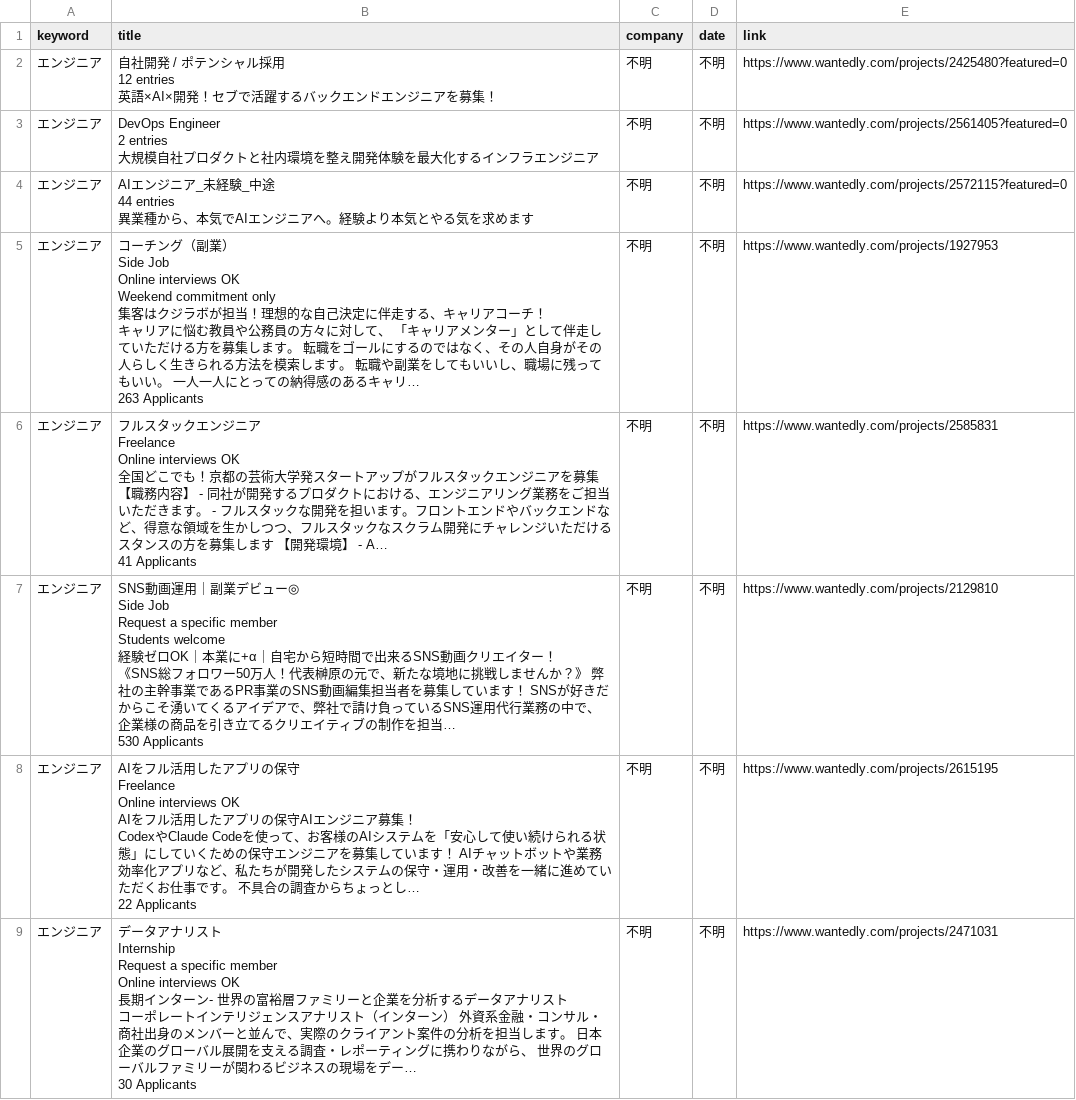
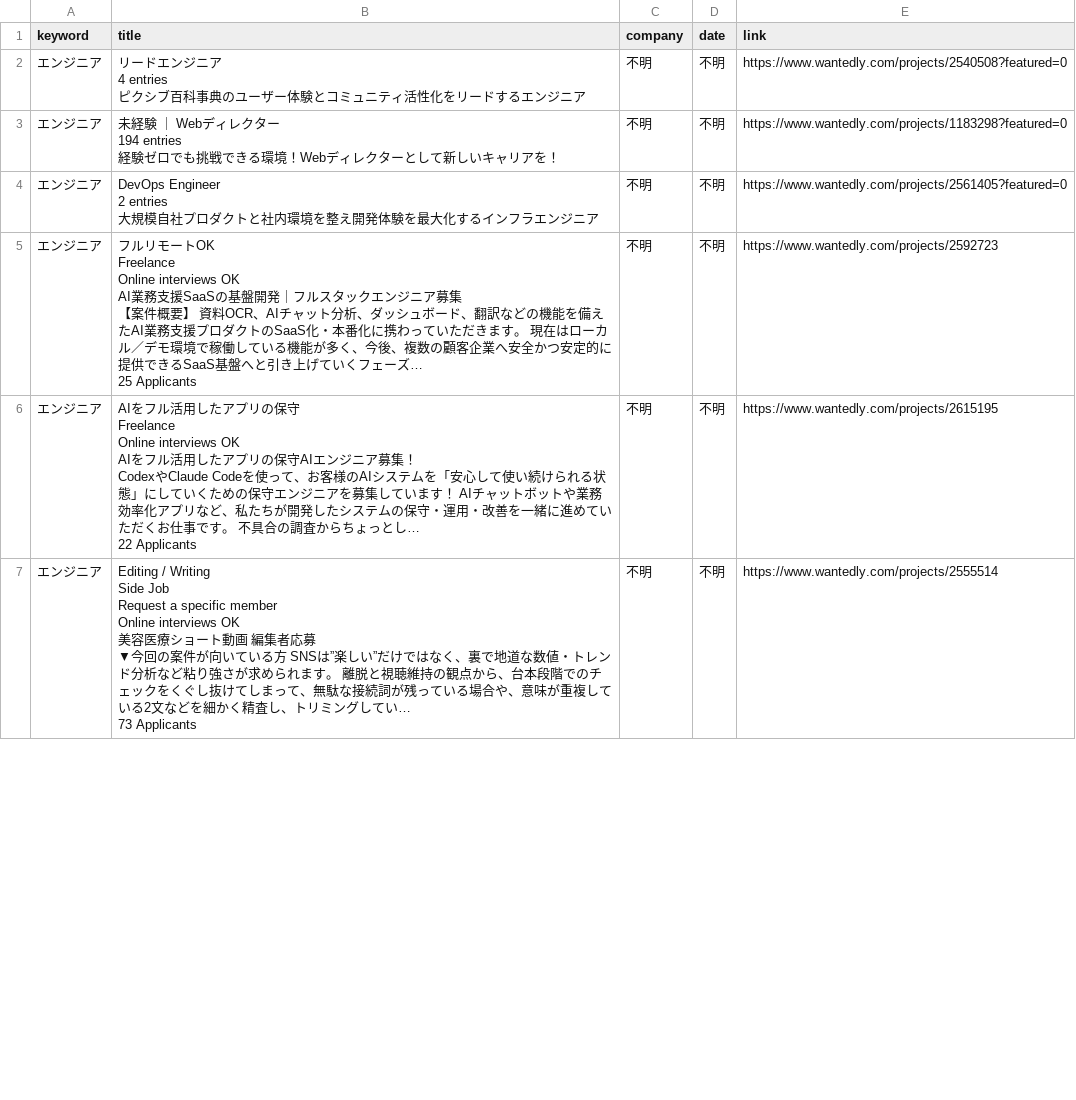
Before and after one commit to laurus8912128101-afk/job-dashboard, a CSV file: wantedly_jobs.csv, drawn as a sheet; only a part is shown; the diff covers the shown part only.

Commit message:
update jobs

```diff
--- a/wantedly_jobs.csv
+++ b/wantedly_jobs.csv
@@ -1,5 +1,8 @@
 keyword,title,company,date,link
-エンジニア,"自社開発 / ポテンシャル採用
-12 entries
-英語×AI×開発！セブで活躍するバックエンドエンジニアを募集！",不明,不明,https://www.wantedly.com/projects/2425480?featured=0
+エンジニア,"リードエンジニア
+4 entries
+ピクシブ百科事典のユーザー体験とコミュニティ活性化をリードするエンジニア",不明,不明,https://www.wantedly.com/projects/2540508?featured=0
+エンジニア,"未経験 ｜ Webディレクター
+194 entries
+経験ゼロでも挑戦できる環境！Webディレクターとして新しいキャリアを！",不明,不明,https://www.wantedly.com/projects/1183298?featured=0
 エンジニア,"DevOps Engineer
@@ -7,25 +10,8 @@
 大規模自社プロダクトと社内環境を整え開発体験を最大化するインフラエンジニア",不明,不明,https://www.wantedly.com/projects/2561405?featured=0
-エンジニア,"AIエンジニア_未経験_中途
-44 entries
-異業種から、本気でAIエンジニアへ。経験より本気とやる気を求めます",不明,不明,https://www.wantedly.com/projects/2572115?featured=0
-エンジニア,"コーチング（副業）
-Side Job
-Online interviews OK
-Weekend commitment only
-集客はクジラボが担当！理想的な自己決定に伴走する、キャリアコーチ！
-キャリアに悩む教員や公務員の方々に対して、 「キャリアメンター」として伴走していただける方を募集します。 転職をゴールにするのではなく、その人自身がその人らしく生きられる方法を模索します。 転職や副業をしてもいいし、職場に残ってもいい。 一人一人にとっての納得感のあるキャリ…
-263 Applicants",不明,不明,https://www.wantedly.com/projects/1927953
-エンジニア,"フルスタックエンジニア
-Freelance
-Online interviews OK
-全国どこでも！京都の芸術大学発スタートアップがフルスタックエンジニアを募集
-【職務内容】 - 同社が開発するプロダクトにおける、エンジニアリング業務をご担当いただきます。 - フルスタックな開発を担います。フロントエンドやバックエンドなど、得意な領域を生かしつつ、フルスタックなスクラム開発にチャレンジいただけるスタンスの方を募集します 【開発環境】 - A…
-41 Applicants",不明,不明,https://www.wantedly.com/projects/2585831
-エンジニア,"SNS動画運用｜副業デビュー◎
-Side Job
-Request a specific member
-Students welcome
-経験ゼロOK｜本業に+α｜自宅から短時間で出来るSNS動画クリエイター！
-《SNS総フォロワー50万人！代表榊原の元で、新たな境地に挑戦しませんか？》 弊社の主幹事業であるPR事業のSNS動画編集担当者を募集しています！ SNSが好きだからこそ湧いてくるアイデアで、弊社で請け負っているSNS運用代行業務の中で、企業様の商品を引き立てるクリエイティブの制作を担当…
-530 Applicants",不明,不明,https://www.wantedly.com/projects/2129810
+エンジニア,"フルリモートOK
+Freelance
+Online interviews OK
+AI業務支援SaaSの基盤開発｜フルスタックエンジニア募集
+【案件概要】 資料OCR、AIチャット分析、ダッシュボード、翻訳などの機能を備えたAI業務支援プロダクトのSaaS化・本番化に携わっていただきます。 現在はローカル／デモ環境で稼働している機能が多く、今後、複数の顧客企業へ安全かつ安定的に提供できるSaaS基盤へと引き上げていくフェーズ…
+25 Applicants",不明,不明,https://www.wantedly.com/projects/2592723
 エンジニア,"AIをフル活用したアプリの保守
@@ -36,8 +22,8 @@ CodexやClaude Codeを使って、お客様のAIシステムを「安心して
 22 Applicants",不明,不明,https://www.wantedly.com/projects/2615195
-エンジニア,"データアナリスト
-Internship
-Request a specific member
-Online interviews OK
-長期インターン- 世界の富裕層ファミリーと企業を分析するデータアナリスト
-コーポレートインテリジェンスアナリスト（インターン） 外資系金融・コンサル・商社出身のメンバーと並んで、実際のクライアント案件の分析を担当します。 日本企業のグローバル展開を支える調査・レポーティングに携わりながら、 世界のグローバルファミリーが関わるビジネスの現場をデー…
-30 Applicants",不明,不明,https://www.wantedly.com/projects/2471031
+エンジニア,"Editing / Writing
+Side Job
+Request a specific member
+Online interviews OK
+美容医療ショート動画　編集者応募
+▼今回の案件が向いている方 SNSは”楽しい”だけではなく、裏で地道な数値・トレンド分析など粘り強さが求められます。 離脱と視聴維持の観点から、台本段階でのチェックをくぐし抜けてしまって、無駄な接続詞が残っている場合や、意味が重複している2文などを細かく精査し、トリミングしてい…
+73 Applicants",不明,不明,https://www.wantedly.com/projects/2555514
```
Also changed, not shown: 2 added rows, 1 removed row and 11 edited cells elsewhere in this file.
